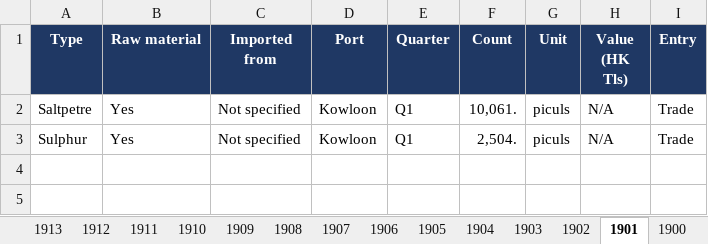
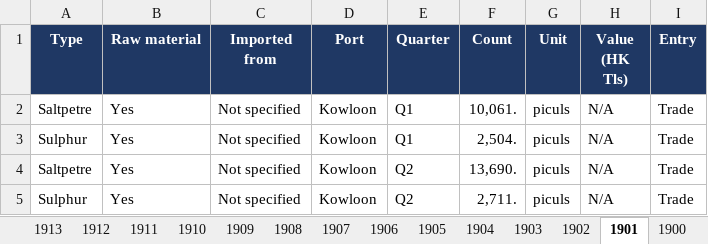
Before and after one commit to hinsonyuen/PATH-Hinson-Work-, an Excel workbook: china/workbooks/China_Arms_Imports_1883-1913.xlsx, sheet 1901, drawn as a sheet; values as stored, in another font and other column widths than the file's, no borders; the diff names each change by its address in the sheet, - before the commit and + after, or states it on an @@ line.

```diff
--- a/china/workbooks/China_Arms_Imports_1883-1913.xlsx (sheet 1901)
+++ b/china/workbooks/China_Arms_Imports_1883-1913.xlsx (sheet 1901)
+row 4: Saltpetre | Yes | Not specified | Kowloon | Q2 | 13,690. | piculs | N/A | Trade
+row 5: Sulphur | Yes | Not specified | Kowloon | Q2 | 2,711. | piculs | N/A | Trade
```
Also changed, not shown: sheet Notes, sheet Coverage, china/workbooks/China_Arms_Exports_1883-1913.xlsx, 2 other files.
